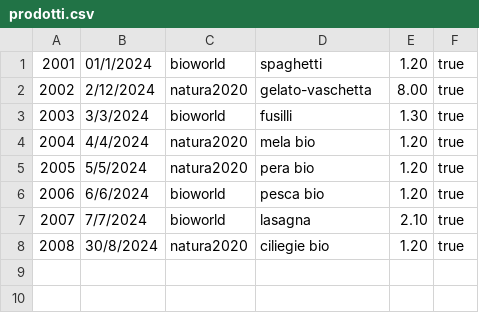
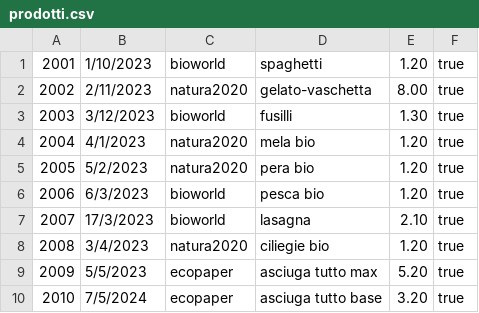
Before and after one commit to GianfrancoMan/Pof, a CSV file: assets/prodotti.csv, drawn as a sheet.

Commit message:
fix typo and removed redundant code

```diff
--- a/assets/prodotti.csv
+++ b/assets/prodotti.csv
@@ -1,8 +1,10 @@
-2001;01/1/2024;bioworld;spaghetti;1.20;true
-2002;2/12/2024;natura2020;gelato-vaschetta;8.00;true
-2003;3/3/2024;bioworld;fusilli;1.30;true
-2004;4/4/2024;natura2020;mela bio;1.20;true
-2005;5/5/2024;natura2020;pera bio;1.20;true
-2006;6/6/2024;bioworld;pesca bio;1.20;true
-2007;7/7/2024;bioworld;lasagna;2.10;true
-2008;30/8/2024;natura2020;ciliegie bio;1.20;true
+2001;1/10/2023;bioworld;spaghetti;1.20;true
+2002;2/11/2023;natura2020;gelato-vaschetta;8.00;true
+2003;3/12/2023;bioworld;fusilli;1.30;true
+2004;4/1/2023;natura2020;mela bio;1.20;true
+2005;5/2/2023;natura2020;pera bio;1.20;true
+2006;6/3/2023;bioworld;pesca bio;1.20;true
+2007;17/3/2023;bioworld;lasagna;2.10;true
+2008;3/4/2023;natura2020;ciliegie bio;1.20;true
+2009;5/5/2023;ecopaper;asciuga tutto max;5.20;true
+2010;7/5/2024;ecopaper;asciuga tutto base;3.20;true
```
Also changed, not shown: 6 other files.
